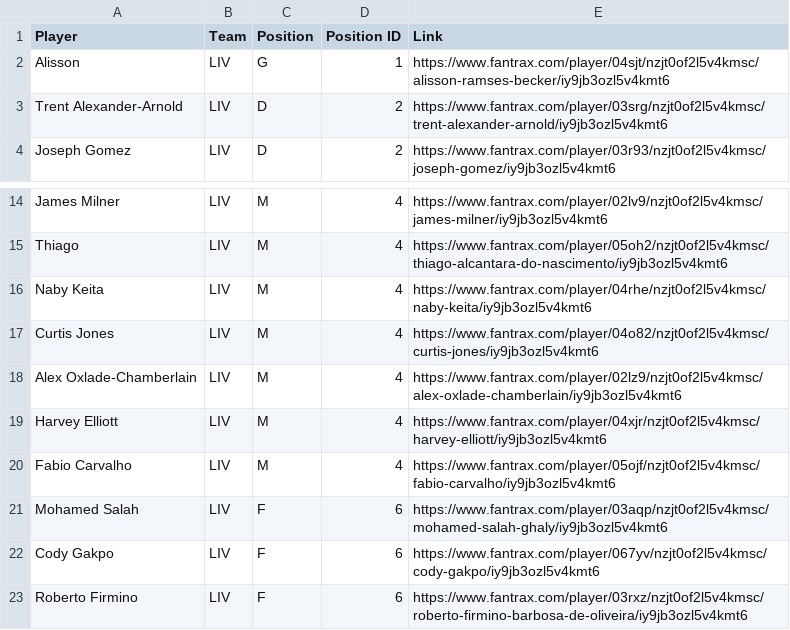
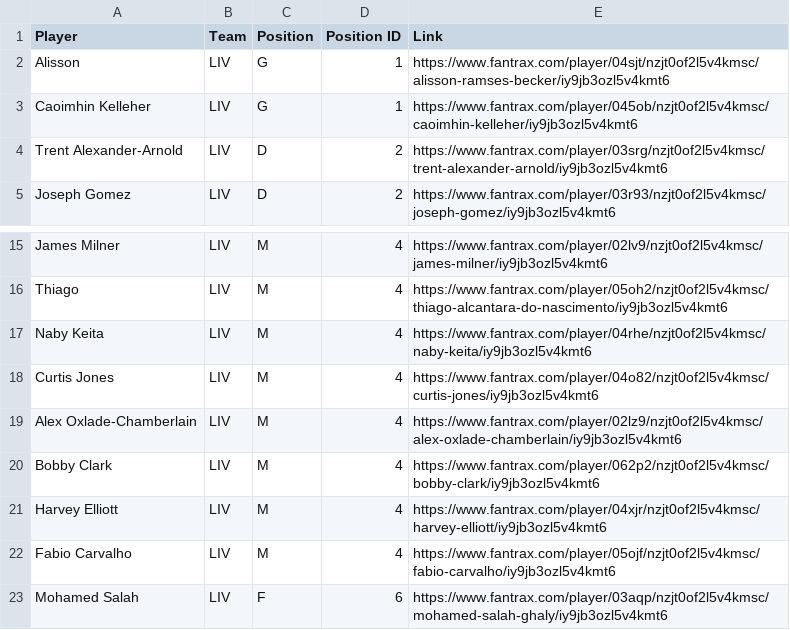
Before and after one commit to hjptp93/django-draft-fantasy, a CSV file: fantrax_model/player_url_links/links_22_23/liv_links.csv, drawn as a sheet; only a part is shown, gaps mark what is left out; the shorter side is filled out with more unchanged rows; the diff names each change by its address in the sheet, - before the commit and + after, or states it on an @@ line.

```diff
--- a/fantrax_model/player_url_links/links_22_23/liv_links.csv
+++ b/fantrax_model/player_url_links/links_22_23/liv_links.csv
+row 3: Caoimhin Kelleher | LIV | G | 1 | https://www.fantrax.com/player/045ob/nzjt0of2l5v4kmsc/caoimhin-kelleher/iy9jb3ozl5v4kmt6
+row 20: Bobby Clark | LIV | M | 4 | https://www.fantrax.com/player/062p2/nzjt0of2l5v4kmsc/bobby-clark/iy9jb3ozl5v4kmt6
```
Also changed, not shown: fantrax_model/player_url_links/links_22_23/bha_links.csv, fantrax_model/player_url_links/links_22_23/bou_links.csv, 16 other files.
